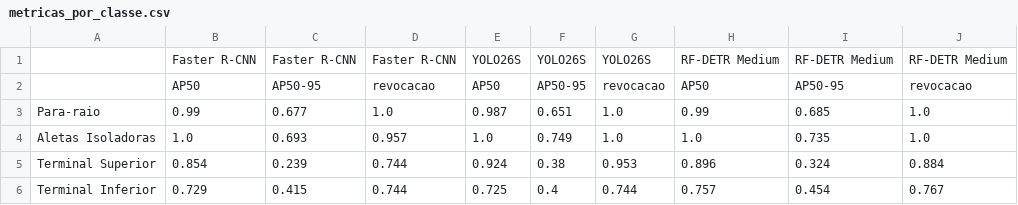
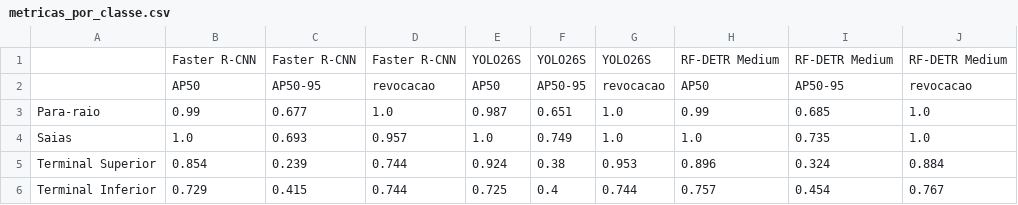
Before and after one commit to hugovieiraz/Pyron---Embrapii, a CSV file: apresentacao/dados/avaliacao/comparacao/metricas_por_classe.csv, drawn as a sheet.

```diff
--- a/apresentacao/dados/avaliacao/comparacao/metricas_por_classe.csv
+++ b/apresentacao/dados/avaliacao/comparacao/metricas_por_classe.csv
@@ -3,3 +3,3 @@
 Para-raio,0.99,0.677,1.0,0.987,0.651,1.0,0.99,0.685,1.0
-Aletas Isoladoras,1.0,0.693,0.957,1.0,0.749,1.0,1.0,0.735,1.0
+Saias,1.0,0.693,0.957,1.0,0.749,1.0,1.0,0.735,1.0
 Terminal Superior,0.854,0.239,0.744,0.924,0.38,0.953,0.896,0.324,0.884
```
Also changed, not shown: 13 other files.
